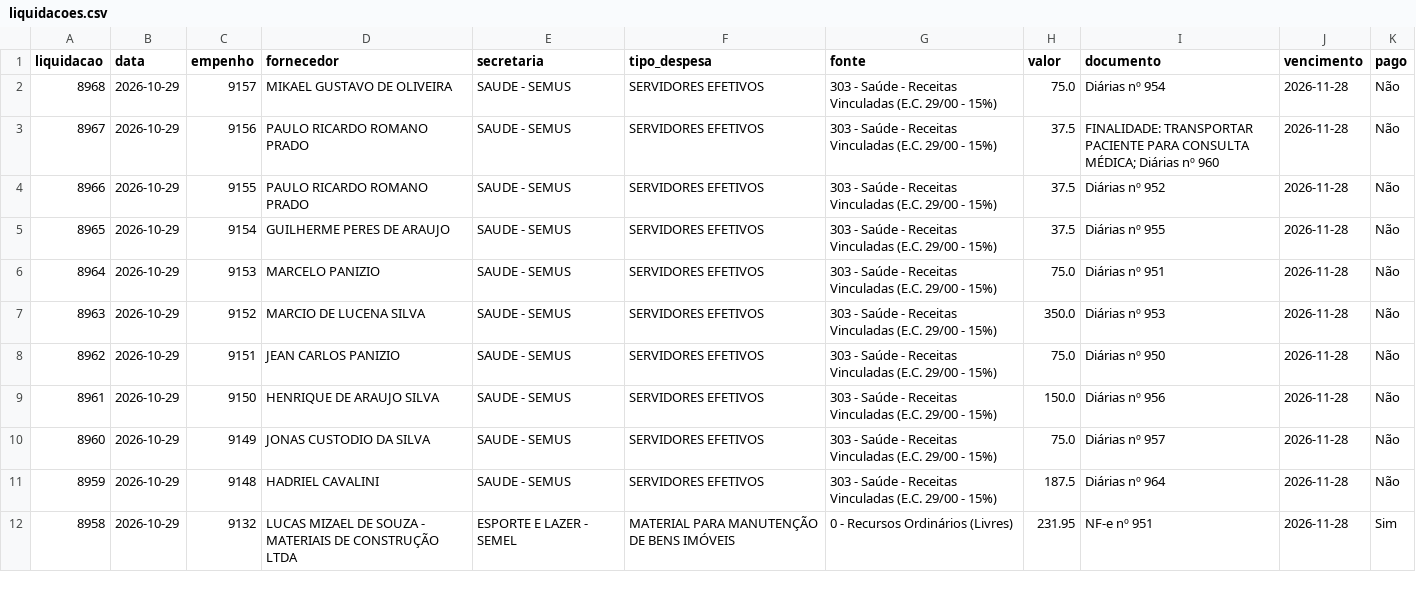
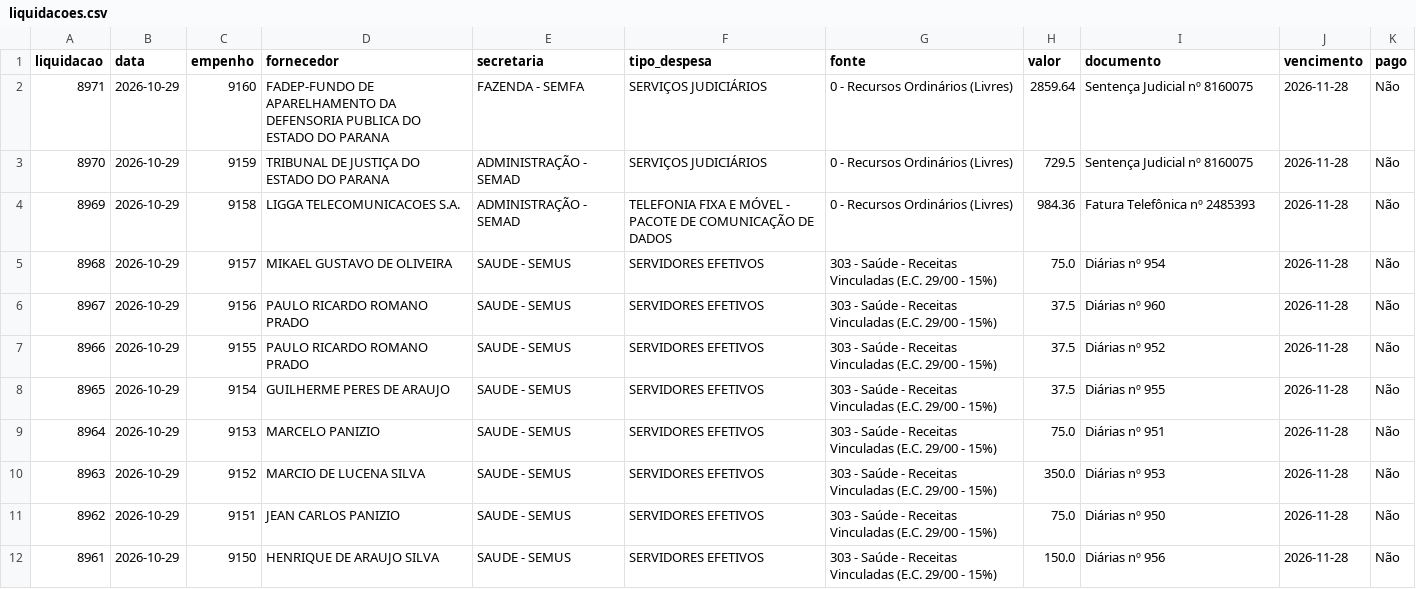
Before and after one commit to vagnerims2/painel-leopolis, a CSV file: data/liquidacoes.csv, drawn as a sheet; only a part is shown; the shorter side is filled out with more unchanged rows.

Commit message:
Dados de 30/10/2026 14:19 (GitHub)

```diff
--- a/data/liquidacoes.csv
+++ b/data/liquidacoes.csv
@@ -1,4 +1,7 @@
 liquidacao,data,empenho,fornecedor,secretaria,tipo_despesa,fonte,valor,documento,vencimento,pago
+8971,2026-10-29,9160,FADEP-FUNDO DE APARELHAMENTO DA DEFENSORIA PUBLICA DO ESTADO DO PARANA,FAZENDA - SEMFA,SERVIÇOS JUDICIÁRIOS,0 - Recursos Ordinários (Livres),2859.64,Sentença Judicial nº 8160075,2026-11-28,Não
+8970,2026-10-29,9159,TRIBUNAL DE JUSTIÇA DO ESTADO DO PARANA,ADMINISTRAÇÃO - SEMAD,SERVIÇOS JUDICIÁRIOS,0 - Recursos Ordinários (Livres),729.5,Sentença Judicial nº 8160075,2026-11-28,Não
+8969,2026-10-29,9158,LIGGA TELECOMUNICACOES S.A.,ADMINISTRAÇÃO - SEMAD,TELEFONIA FIXA E MÓVEL - PACOTE DE COMUNICAÇÃO DE DADOS,0 - Recursos Ordinários (Livres),984.36,Fatura Telefônica nº 2485393,2026-11-28,Não
 8968,2026-10-29,9157,MIKAEL GUSTAVO DE OLIVEIRA,SAUDE - SEMUS,SERVIDORES EFETIVOS,303 - Saúde - Receitas Vinculadas (E.C. 29/00 - 15%),75.0,Diárias nº 954,2026-11-28,Não
-8967,2026-10-29,9156,PAULO RICARDO ROMANO PRADO,SAUDE - SEMUS,SERVIDORES EFETIVOS,303 - Saúde - Receitas Vinculadas (E.C. 29/00 - 15%),37.5,FINALIDADE: TRANSPORTAR PACIENTE PARA CONSULTA MÉDICA; Diárias nº 960,2026-11-28,Não
+8967,2026-10-29,9156,PAULO RICARDO ROMANO PRADO,SAUDE - SEMUS,SERVIDORES EFETIVOS,303 - Saúde - Receitas Vinculadas (E.C. 29/00 - 15%),37.5,Diárias nº 960,2026-11-28,Não
 8966,2026-10-29,9155,PAULO RICARDO ROMANO PRADO,SAUDE - SEMUS,SERVIDORES EFETIVOS,303 - Saúde - Receitas Vinculadas (E.C. 29/00 - 15%),37.5,Diárias nº 952,2026-11-28,Não
```
Also changed, not shown: data/movimento.csv, 11 other files.
